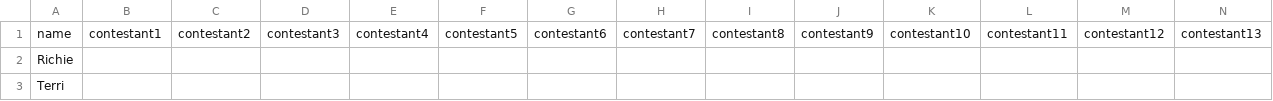
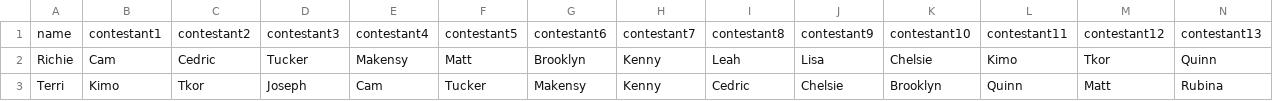
Before and after one commit to rclavey/big_brother, a CSV file: data/picks.csv, drawn as a sheet; only a part is shown; the diff covers the shown part only; the diff names each change by its address in the sheet, - before the commit and + after, or states it on an @@ line.

```diff
--- a/data/picks.csv
+++ b/data/picks.csv
-B2: (empty)
+B2: Cam
-C2: (empty)
+C2: Cedric
-D2: (empty)
+D2: Tucker
-E2: (empty)
+E2: Makensy
-F2: (empty)
+F2: Matt
-G2: (empty)
+G2: Brooklyn
-H2:H3: (empty)
+H2:H3: Kenny
-I2: (empty)
+I2: Leah
-J2: (empty)
+J2: Lisa
-K2: (empty)
+K2: Chelsie
-L2: (empty)
+L2: Kimo
-M2: (empty)
+M2: Tkor
-N2: (empty)
+N2: Quinn
-B3: (empty)
+B3: Kimo
-C3: (empty)
+C3: Tkor
-D3: (empty)
+D3: Joseph
-E3: (empty)
+E3: Cam
-F3: (empty)
+F3: Tucker
-G3: (empty)
+G3: Makensy
-I3: (empty)
+I3: Cedric
-J3: (empty)
+J3: Chelsie
-K3: (empty)
+K3: Brooklyn
-L3: (empty)
+L3: Quinn
-M3: (empty)
+M3: Matt
-N3: (empty)
+N3: Rubina
```
Also changed, not shown: 1 added row, 1 removed row and 134 edited cells elsewhere in this file, 19 other files.
